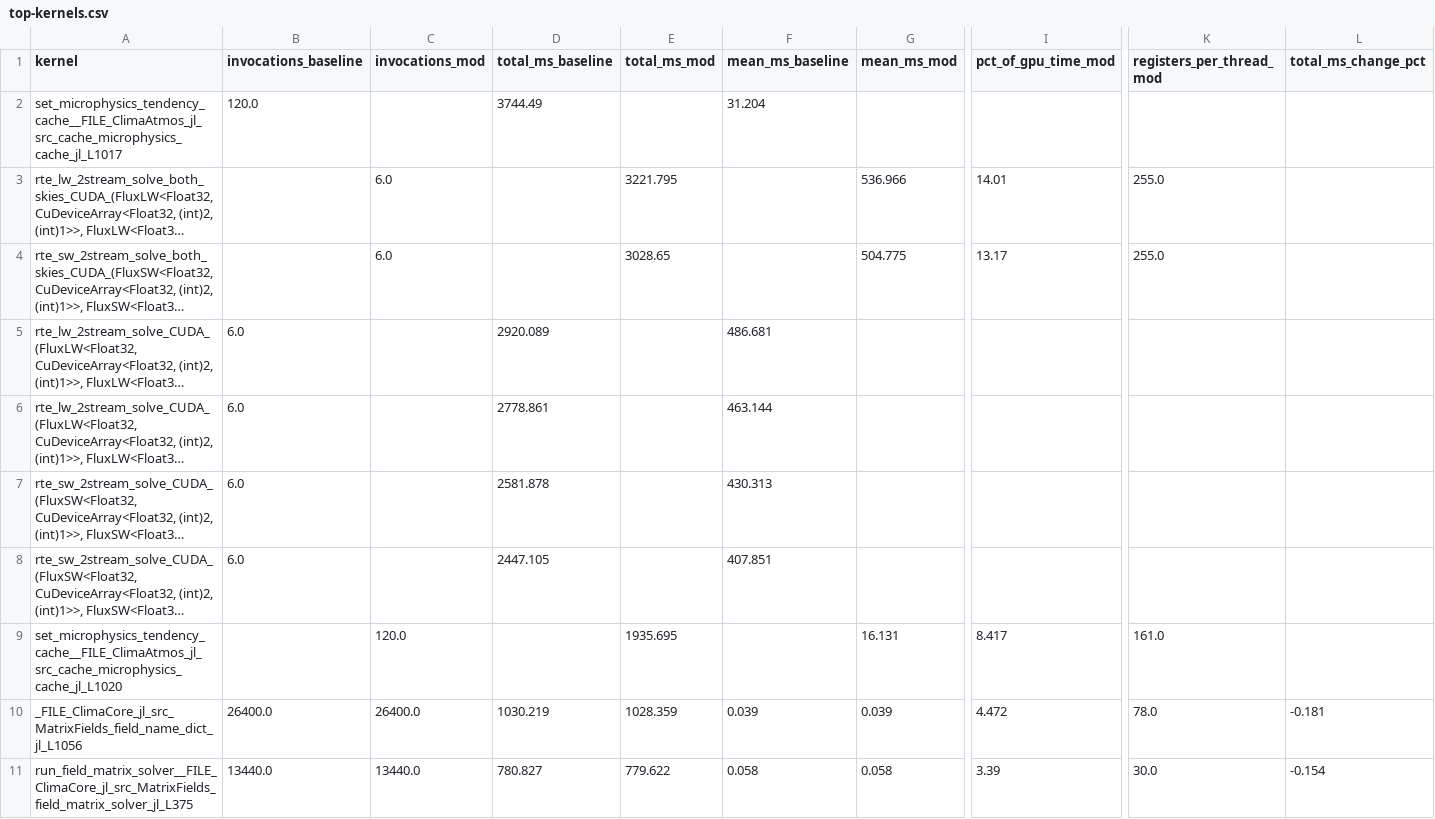
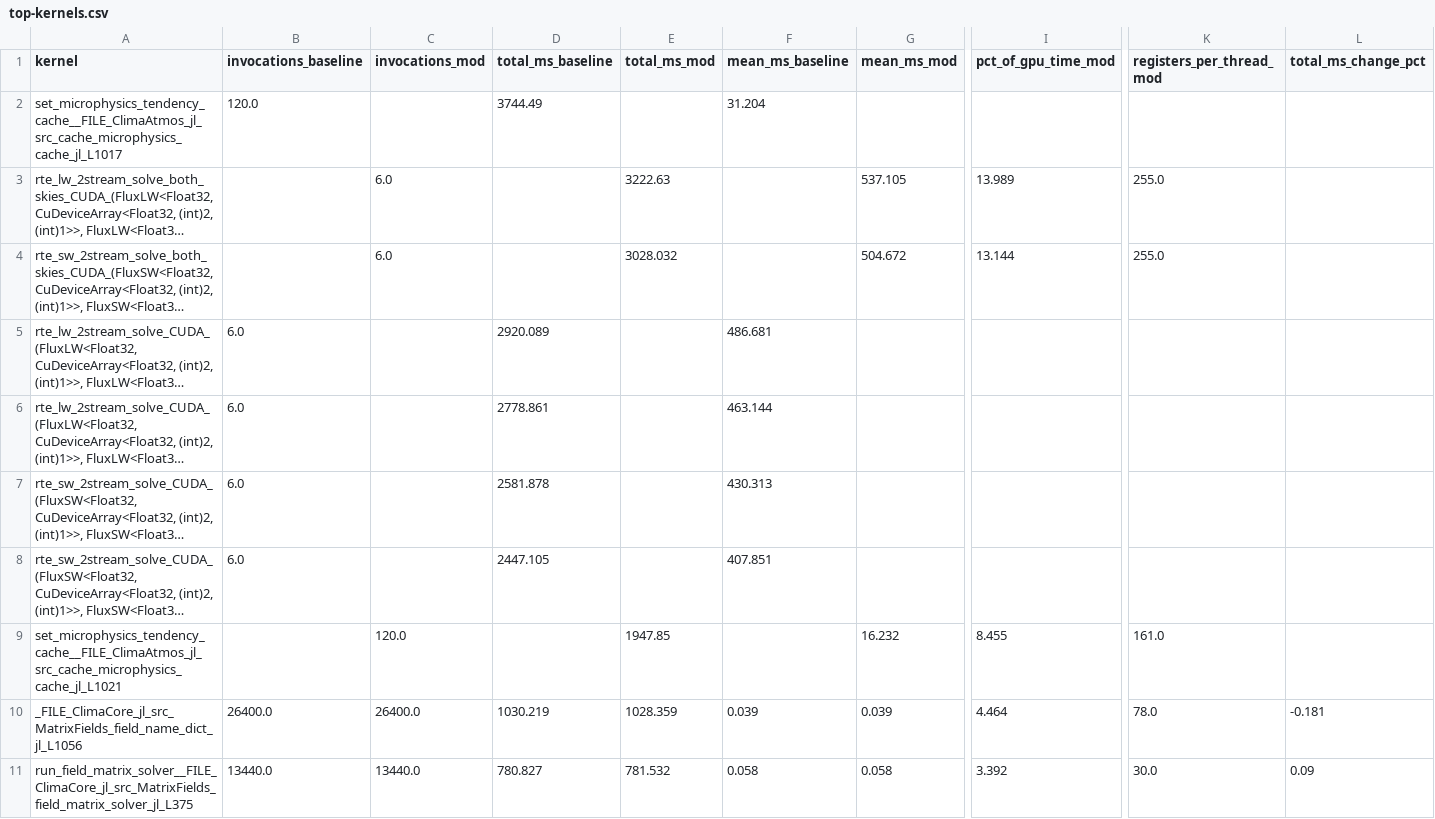
Before and after one commit to petebachant/clima-gpu-profiling, a CSV file: results/top-kernels.csv, drawn as a sheet; only a part is shown, gaps mark what is left out; long unchanged cells end in …; removed rows and columns are numbered as before the commit, all else as after; rows hold the shown columns only; the diff covers the shown part only; the diff names each change by its address in the sheet, - before the commit and + after, or states it on an @@ line.

```diff
--- a/results/top-kernels.csv
+++ b/results/top-kernels.csv
-E3 (total_ms_mod): 3221.795
+E3 (total_ms_mod): 3222.63
-G3 (mean_ms_mod): 536.966
+G3 (mean_ms_mod): 537.105
-I3 (pct_of_gpu_time_mod): 14.01
+I3 (pct_of_gpu_time_mod): 13.989
-E4 (total_ms_mod): 3028.65
+E4 (total_ms_mod): 3028.032
-G4 (mean_ms_mod): 504.775
+G4 (mean_ms_mod): 504.672
-I4 (pct_of_gpu_time_mod): 13.17
+I4 (pct_of_gpu_time_mod): 13.144
-row 9: set_microphysics_tendency_cache__FILE_ClimaAtmos_jl_src_cache_microphysics_cache_jl_L1020 |  | 120.0 |  | 1935.695 |  | 16.131 | 8.417 | 161.0
+row 9: set_microphysics_tendency_cache__FILE_ClimaAtmos_jl_src_cache_microphysics_cache_jl_L1021 |  | 120.0 |  | 1947.85 |  | 16.232 | 8.455 | 161.0
-I10 (pct_of_gpu_time_mod): 4.472
+I10 (pct_of_gpu_time_mod): 4.464
-E11 (total_ms_mod): 779.622
+E11 (total_ms_mod): 781.532
-I11 (pct_of_gpu_time_mod): 3.39
+I11 (pct_of_gpu_time_mod): 3.392
-L11 (total_ms_change_pct): -0.154
+L11 (total_ms_change_pct): 0.09
```
Also changed, not shown: 1 added row, 1 removed row and 22 edited cells elsewhere in this file, results/pointwise-registers.csv, 23 other files.
